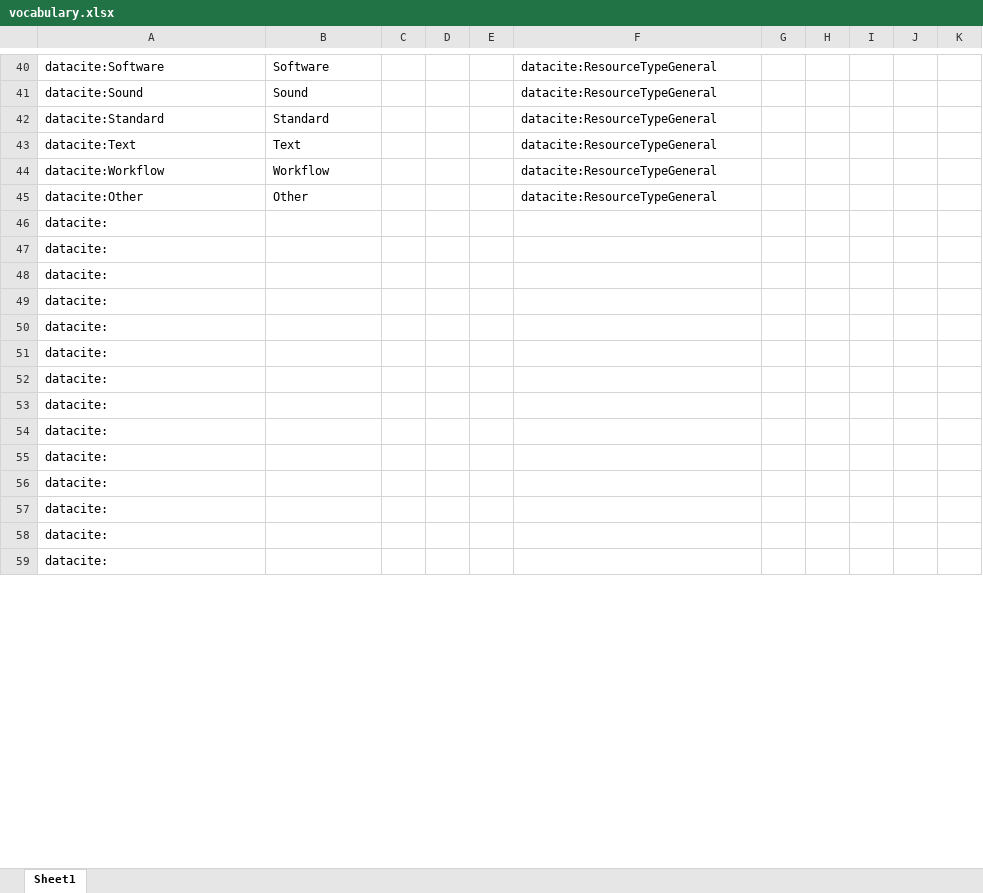
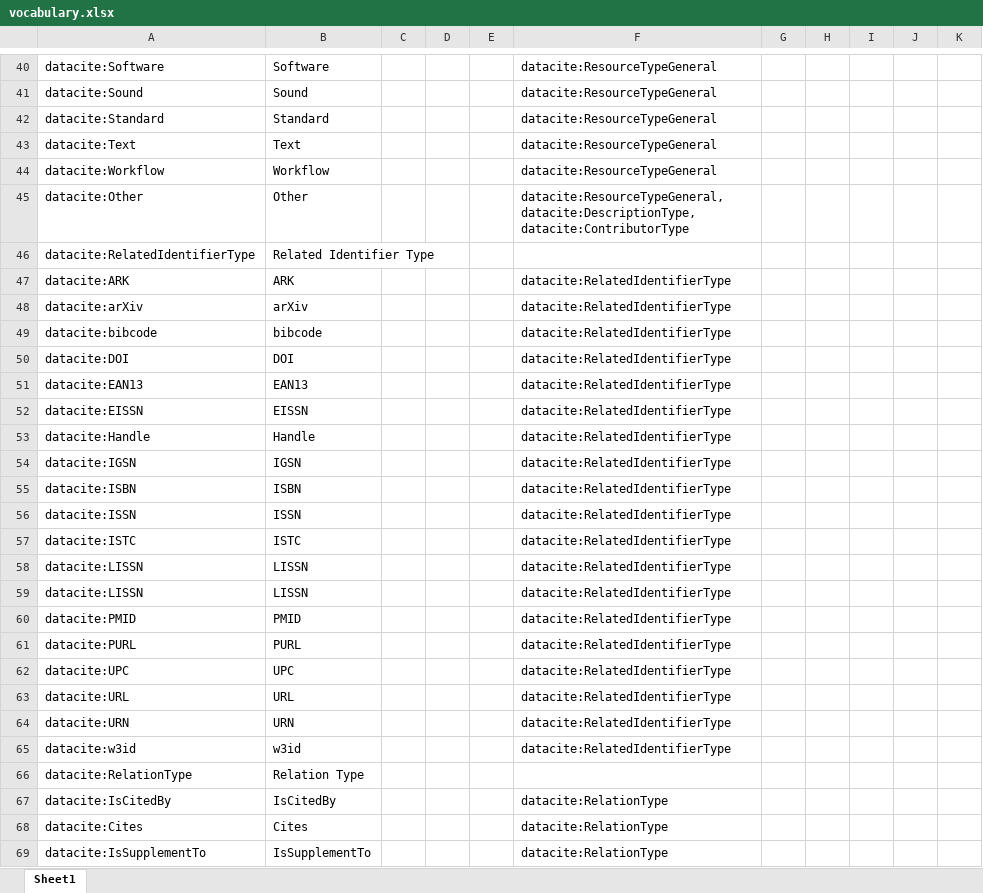
Before and after one commit to KellyStathis/datacite-controlled-vocabularies, an Excel workbook: vocabulary.xlsx, sheet Sheet1, drawn as a sheet; only a part is shown, gaps mark what is left out; the shorter side is filled out with more unchanged rows; values as stored, in another font and other column widths than the file's, no borders; removed rows and columns are numbered as before the commit, all else as after; the diff covers the shown part only; the diff names each change by its address in the sheet, - before the commit and + after, or states it on an @@ line.

```diff
--- a/vocabulary.xlsx (sheet Sheet1)
+++ b/vocabulary.xlsx (sheet Sheet1)
-F45: datacite:ResourceTypeGeneral
+F45: datacite:ResourceTypeGeneral, datacite:DescriptionType, datacite:ContributorType
-row 46: datacite:
-row 47: datacite:
-row 48: datacite:
-row 49: datacite:
-row 50: datacite:
-row 51: datacite:
-row 52: datacite:
+row 46: datacite:RelatedIdentifierType | Related Identifier Type
+row 47: datacite:ARK | ARK |  |  |  | datacite:RelatedIdentifierType
+row 48: datacite:arXiv | arXiv |  |  |  | datacite:RelatedIdentifierType
+row 49: datacite:bibcode | bibcode |  |  |  | datacite:RelatedIdentifierType
+row 50: datacite:DOI | DOI |  |  |  | datacite:RelatedIdentifierType
+row 51: datacite:EAN13 | EAN13 |  |  |  | datacite:RelatedIdentifierType
+row 52: datacite:EISSN | EISSN |  |  |  | datacite:RelatedIdentifierType
+row 53: datacite:Handle | Handle |  |  |  | datacite:RelatedIdentifierType
+row 54: datacite:IGSN | IGSN |  |  |  | datacite:RelatedIdentifierType
+row 55: datacite:ISBN | ISBN |  |  |  | datacite:RelatedIdentifierType
+row 56: datacite:ISSN | ISSN |  |  |  | datacite:RelatedIdentifierType
+row 57: datacite:ISTC | ISTC |  |  |  | datacite:RelatedIdentifierType
+row 58: datacite:LISSN | LISSN |  |  |  | datacite:RelatedIdentifierType
+row 59: datacite:LISSN | LISSN |  |  |  | datacite:RelatedIdentifierType
+row 60: datacite:PMID | PMID |  |  |  | datacite:RelatedIdentifierType
+row 61: datacite:PURL | PURL |  |  |  | datacite:RelatedIdentifierType
+row 62: datacite:UPC | UPC |  |  |  | datacite:RelatedIdentifierType
+row 63: datacite:URL | URL |  |  |  | datacite:RelatedIdentifierType
+row 64: datacite:URN | URN |  |  |  | datacite:RelatedIdentifierType
+row 65: datacite:w3id | w3id |  |  |  | datacite:RelatedIdentifierType
+row 66: datacite:RelationType | Relation Type
+row 67: datacite:IsCitedBy | IsCitedBy |  |  |  | datacite:RelationType
+row 68: datacite:Cites | Cites |  |  |  | datacite:RelationType
+row 69: datacite:IsSupplementTo | IsSupplementTo |  |  |  | datacite:RelationType
```
Also changed, not shown: 72 added rows elsewhere in this sheet, 4 other files.
